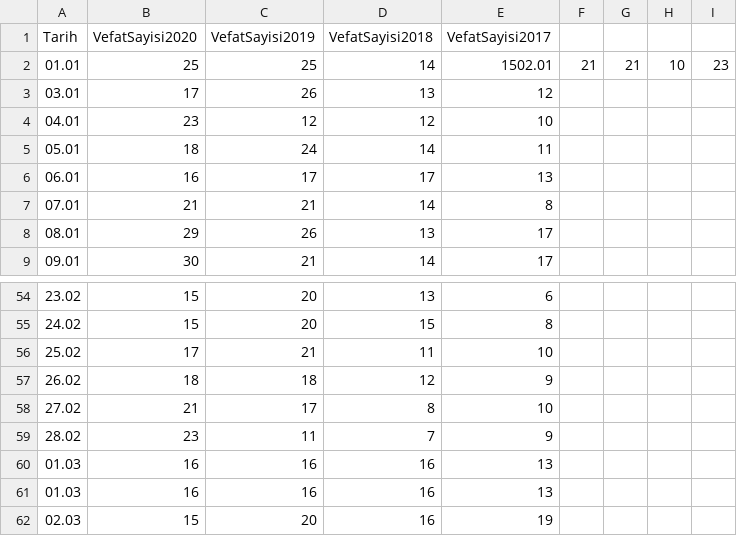
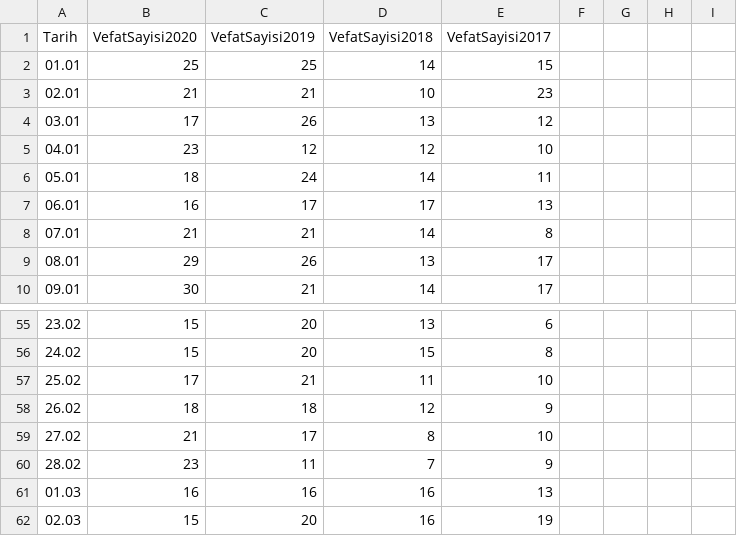
Before and after one commit to kuzdogan/edevlet-mezarlik-verileri, a CSV file: csv/sakarya.csv, drawn as a sheet; only a part is shown, gaps mark what is left out.

Commit message:
Sakarya 03.01, line break

```diff
--- a/csv/sakarya.csv
+++ b/csv/sakarya.csv
@@ -1,3 +1,4 @@
 Tarih,VefatSayisi2020,VefatSayisi2019,VefatSayisi2018,VefatSayisi2017
-01.01,25,25,14,1502.01,21,21,10,23
+01.01,25,25,14,15
+02.01,21,21,10,23
 03.01,17,26,13,12
@@ -59,3 +60,2 @@ Tarih,VefatSayisi2020,VefatSayisi2019,VefatSayisi2018,VefatSayisi2017
 28.02,23,11,7,9
-01.03,16,16,16,13
 01.03,16,16,16,13
```
